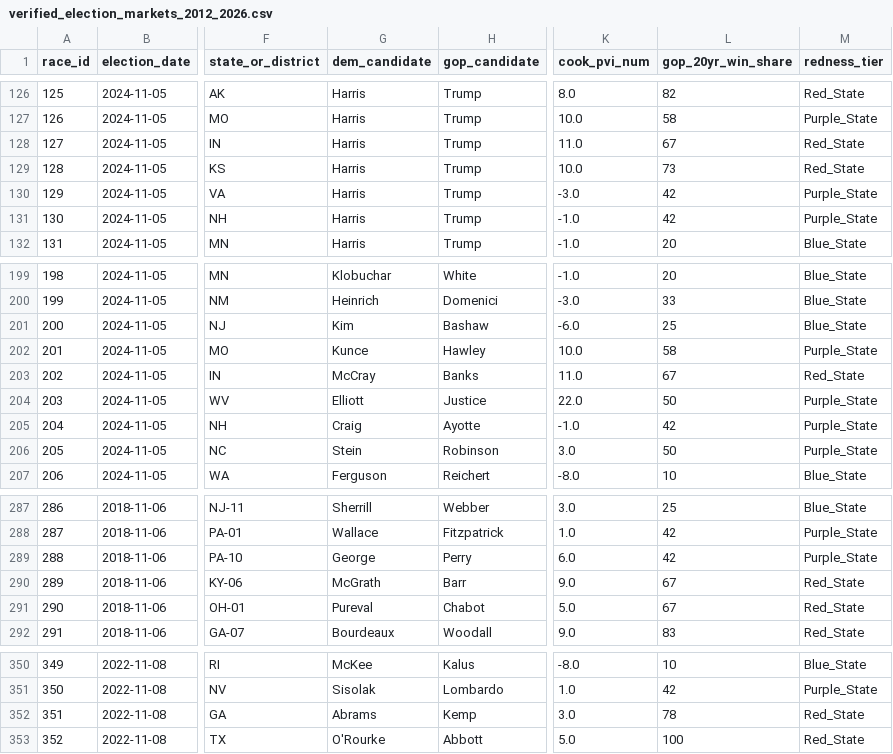
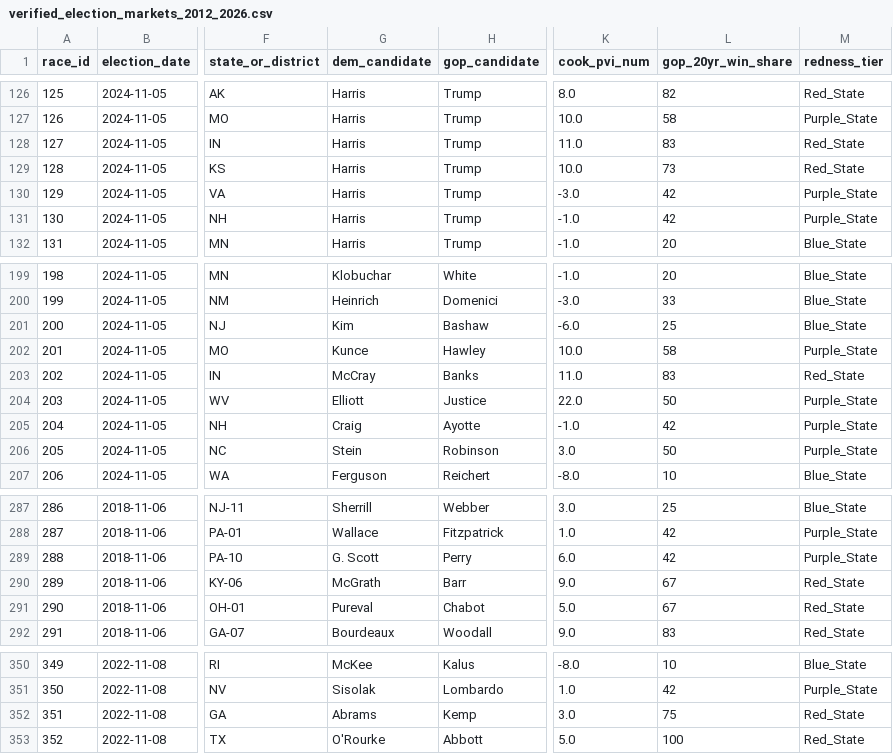
Before and after one commit to Aollarve/prediction-market-partisan-bias, a CSV file: verified_election_markets_2012_2026.csv, drawn as a sheet; only a part is shown, gaps mark what is left out; the diff covers the shown part only; the diff names each change by its address in the sheet, - before the commit and + after, or states it on an @@ line.

```diff
--- a/verified_election_markets_2012_2026.csv
+++ b/verified_election_markets_2012_2026.csv
-L128 (gop_20yr_win_share): 67
+L128 (gop_20yr_win_share): 83
-L203 (gop_20yr_win_share): 67
+L203 (gop_20yr_win_share): 83
-G289 (dem_candidate): George
+G289 (dem_candidate): G. Scott
-L352 (gop_20yr_win_share): 78
+L352 (gop_20yr_win_share): 75
```
Also changed, not shown: 1 added row, 1 removed row, 9 edited cells and row numbers in column A elsewhere in this file, midterm_2026_battlegrounds.csv, 6 other files.
